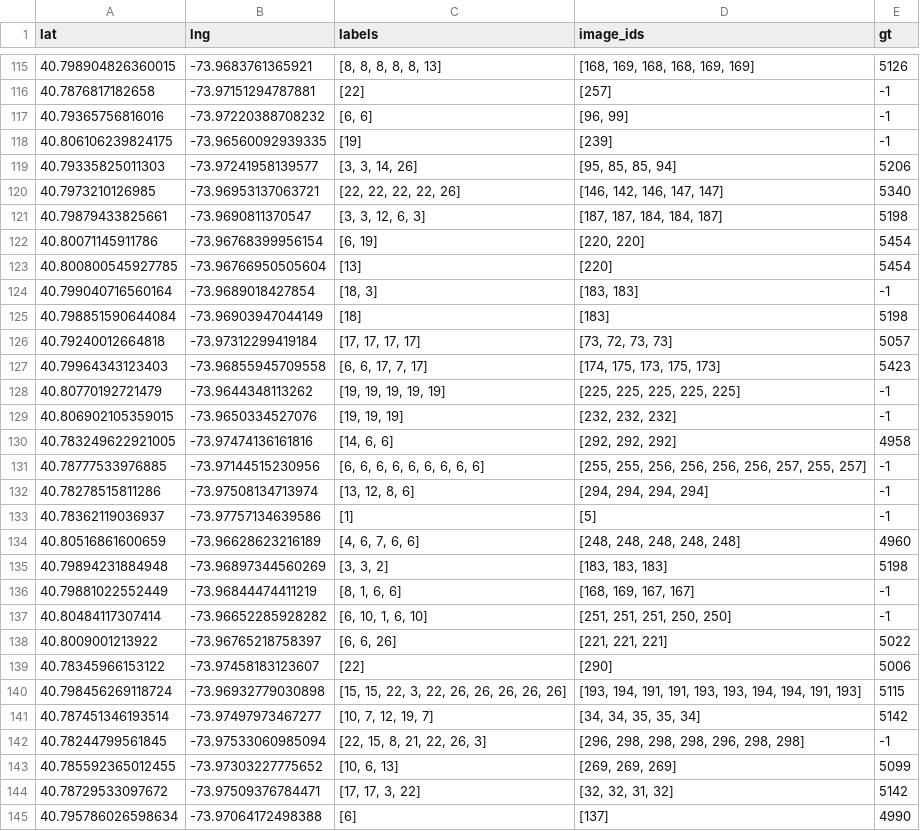
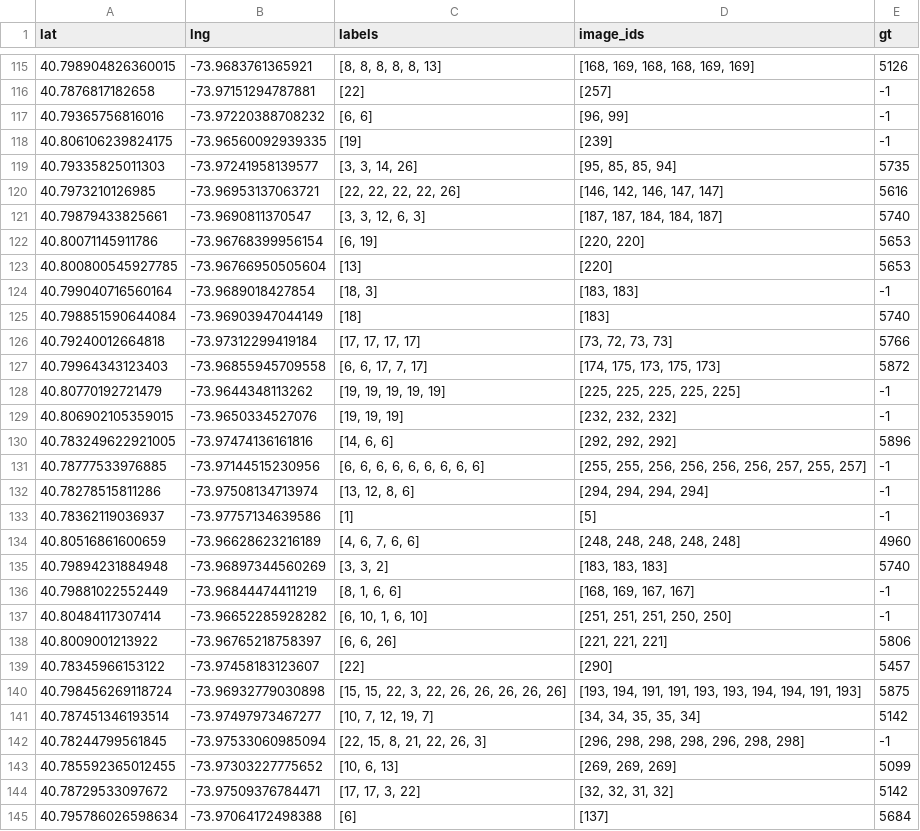
Before and after one commit to shahinsharifi/AutoMap, a CSV file: location_estimator/csvs/annotation_aggregated_new.csv (was location_estimator/annotation_aggregated_new.csv), drawn as a sheet; only a part is shown, gaps mark what is left out; the diff covers the shown part only.

Commit message:
updating code and data
Final update: the data and code were used for final experiments.

```diff
--- a/location_estimator/annotation_aggregated_new.csv
+++ b/location_estimator/csvs/annotation_aggregated_new.csv
@@ -118,14 +118,14 @@ lat,lng,labels,image_ids,gt
 40.806106239824175,-73.96560092939335,"[19]","[239]",-1
-40.79335825011303,-73.97241958139577,"[3, 3, 14, 26]","[95, 85, 85, 94]",5206
-40.7973210126985,-73.96953137063721,"[22, 22, 22, 22, 26]","[146, 142, 146, 147, 147]",5340
-40.79879433825661,-73.9690811370547,"[3, 3, 12, 6, 3]","[187, 187, 184, 184, 187]",5198
-40.80071145911786,-73.96768399956154,"[6, 19]","[220, 220]",5454
-40.800800545927785,-73.96766950505604,"[13]","[220]",5454
+40.79335825011303,-73.97241958139577,"[3, 3, 14, 26]","[95, 85, 85, 94]",5735
+40.7973210126985,-73.96953137063721,"[22, 22, 22, 22, 26]","[146, 142, 146, 147, 147]",5616
+40.79879433825661,-73.9690811370547,"[3, 3, 12, 6, 3]","[187, 187, 184, 184, 187]",5740
+40.80071145911786,-73.96768399956154,"[6, 19]","[220, 220]",5653
+40.800800545927785,-73.96766950505604,"[13]","[220]",5653
 40.799040716560164,-73.9689018427854,"[18, 3]","[183, 183]",-1
-40.798851590644084,-73.96903947044149,"[18]","[183]",5198
-40.79240012664818,-73.97312299419184,"[17, 17, 17, 17]","[73, 72, 73, 73]",5057
-40.79964343123403,-73.96855945709558,"[6, 6, 17, 7, 17]","[174, 175, 173, 175, 173]",5423
+40.798851590644084,-73.96903947044149,"[18]","[183]",5740
+40.79240012664818,-73.97312299419184,"[17, 17, 17, 17]","[73, 72, 73, 73]",5766
+40.79964343123403,-73.96855945709558,"[6, 6, 17, 7, 17]","[174, 175, 173, 175, 173]",5872
 40.80770192721479,-73.9644348113262,"[19, 19, 19, 19, 19]","[225, 225, 225, 225, 225]",-1
 40.806902105359015,-73.9650334527076,"[19, 19, 19]","[232, 232, 232]",-1
-40.783249622921005,-73.97474136161816,"[14, 6, 6]","[292, 292, 292]",4958
+40.783249622921005,-73.97474136161816,"[14, 6, 6]","[292, 292, 292]",5896
 40.78777533976885,-73.97144515230956,"[6, 6, 6, 6, 6, 6, 6, 6, 6]","[255, 255, 256, 256, 256, 256, 257, 255, 257]",-1
@@ -134,8 +134,8 @@ lat,lng,labels,image_ids,gt
 40.80516861600659,-73.96628623216189,"[4, 6, 7, 6, 6]","[248, 248, 248, 248, 248]",4960
-40.79894231884948,-73.96897344560269,"[3, 3, 2]","[183, 183, 183]",5198
+40.79894231884948,-73.96897344560269,"[3, 3, 2]","[183, 183, 183]",5740
 40.79881022552449,-73.96844474411219,"[8, 1, 6, 6]","[168, 169, 167, 167]",-1
 40.80484117307414,-73.96652285928282,"[6, 10, 1, 6, 10]","[251, 251, 251, 250, 250]",-1
-40.8009001213922,-73.96765218758397,"[6, 6, 26]","[221, 221, 221]",5022
-40.78345966153122,-73.97458183123607,"[22]","[290]",5006
-40.798456269118724,-73.96932779030898,"[15, 15, 22, 3, 22, 26, 26, 26, 26, 26]","[193, 194, 191, 191, 193, 193, 194, 194, 191, 193]",5115
+40.8009001213922,-73.96765218758397,"[6, 6, 26]","[221, 221, 221]",5806
+40.78345966153122,-73.97458183123607,"[22]","[290]",5457
+40.798456269118724,-73.96932779030898,"[15, 15, 22, 3, 22, 26, 26, 26, 26, 26]","[193, 194, 191, 191, 193, 193, 194, 194, 191, 193]",5875
 40.787451346193514,-73.97497973467277,"[10, 7, 12, 19, 7]","[34, 34, 35, 35, 34]",5142
@@ -144,2 +144,2 @@ lat,lng,labels,image_ids,gt
 40.78729533097672,-73.97509376784471,"[17, 17, 3, 22]","[32, 32, 31, 32]",5142
-40.795786026598634,-73.97064172498388,"[6]","[137]",4990
+40.795786026598634,-73.97064172498388,"[6]","[137]",5684
```
Also changed, not shown: 85 edited cells elsewhere in this file, 23 other files.
